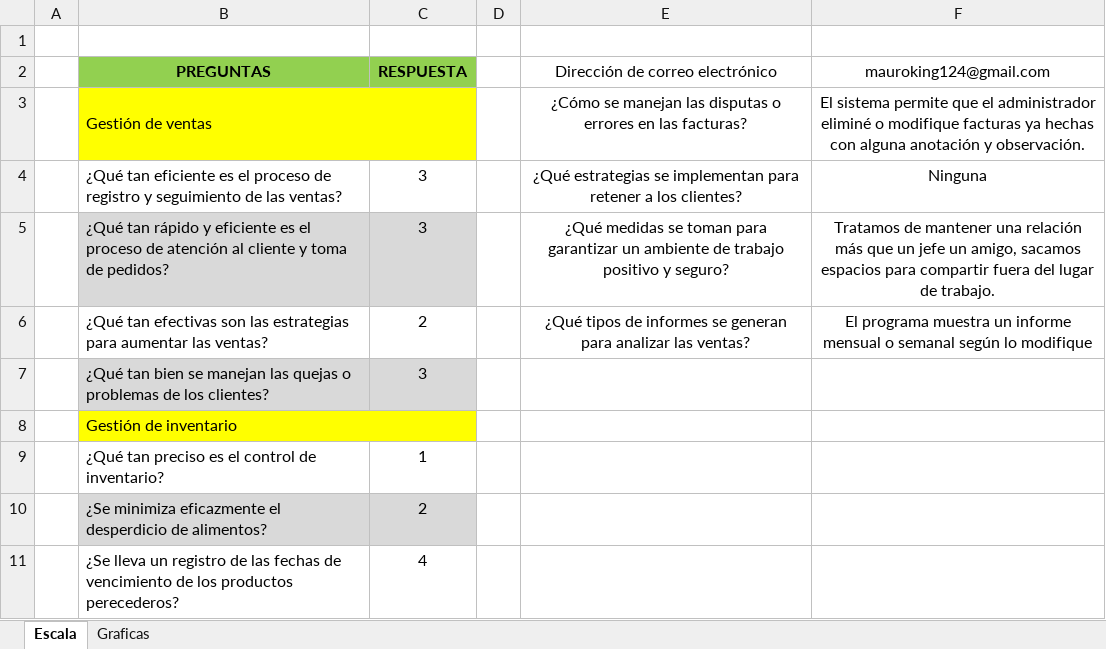
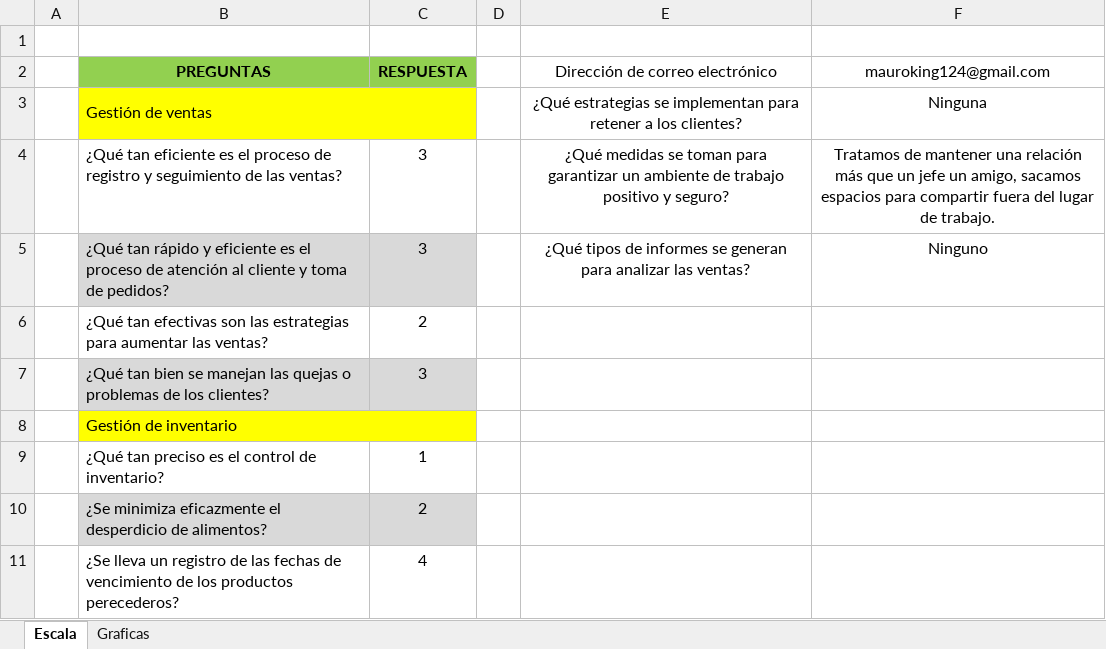
Before and after one commit to cmsrwood/mrhomero, an Excel workbook: entregables/EscalaDeValoracion.xlsx, sheet Escala, drawn as a sheet; only a part is shown; values as stored, in another font and other column widths than the file's, no borders; the diff names each change by its address in the sheet, - before the commit and + after, or states it on an @@ line.

Commit message:
Entregables actualizados / historias de  usuario, RF RNF

```diff
--- a/entregables/EscalaDeValoracion.xlsx (sheet Escala)
+++ b/entregables/EscalaDeValoracion.xlsx (sheet Escala)
-E3 (Dirección de correo electrónico): ¿Cómo se manejan las disputas o errores en las facturas?
+E3 (Dirección de correo electrónico): ¿Qué estrategias se implementan para retener a los clientes?
-F3 (mauroking124@gmail.com): El sistema permite que el administrador eliminé o modifique facturas ya hechas con alguna anotación y observación.
+F3 (mauroking124@gmail.com): Ninguna
-E4 (Dirección de correo electrónico): ¿Qué estrategias se implementan para retener a los clientes?
+E4 (Dirección de correo electrónico): ¿Qué medidas se toman para garantizar un ambiente de trabajo positivo y seguro?
-F4 (mauroking124@gmail.com): Ninguna
+F4 (mauroking124@gmail.com): Tratamos de mantener una relación más que un jefe un amigo, sacamos espacios para compartir fuera del lugar de trabajo.
-E5 (Dirección de correo electrónico): ¿Qué medidas se toman para garantizar un ambiente de trabajo positivo y seguro?
+E5 (Dirección de correo electrónico): ¿Qué tipos de informes se generan para analizar las ventas?
-F5 (mauroking124@gmail.com): Tratamos de mantener una relación más que un jefe un amigo, sacamos espacios para compartir fuera del lugar de trabajo.
+F5 (mauroking124@gmail.com): Ninguno
-E6 (Dirección de correo electrónico): ¿Qué tipos de informes se generan para analizar las ventas?
+E6 (Dirección de correo electrónico): (empty)
-F6 (mauroking124@gmail.com): El programa muestra un informe mensual o semanal según lo modifique
+F6 (mauroking124@gmail.com): (empty)
```
Also changed, not shown: 9 other files.
